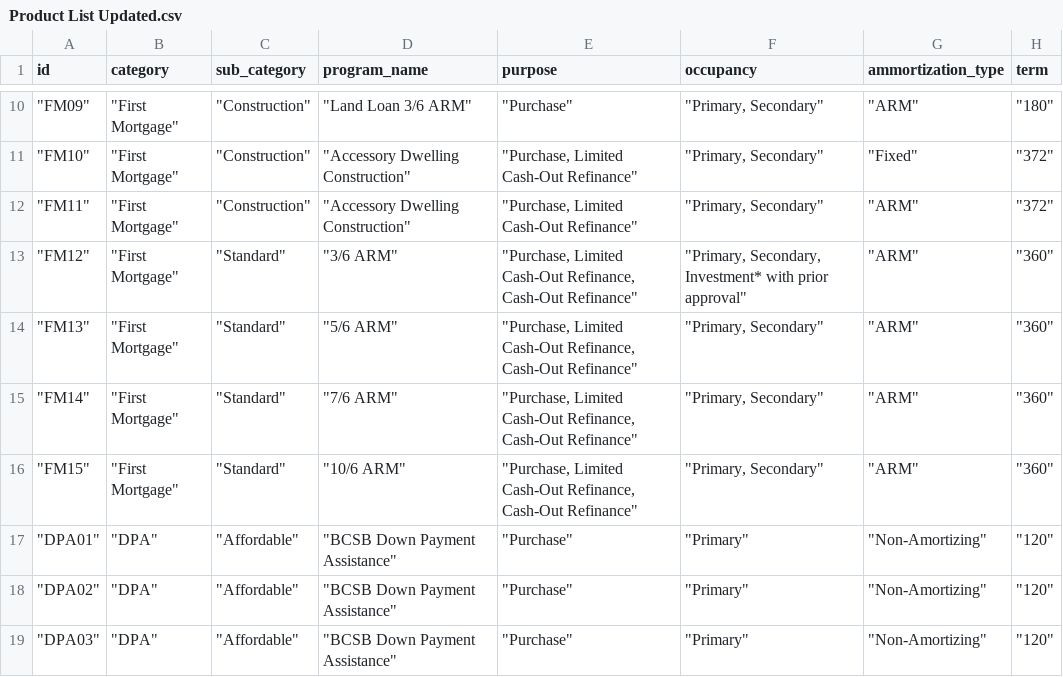
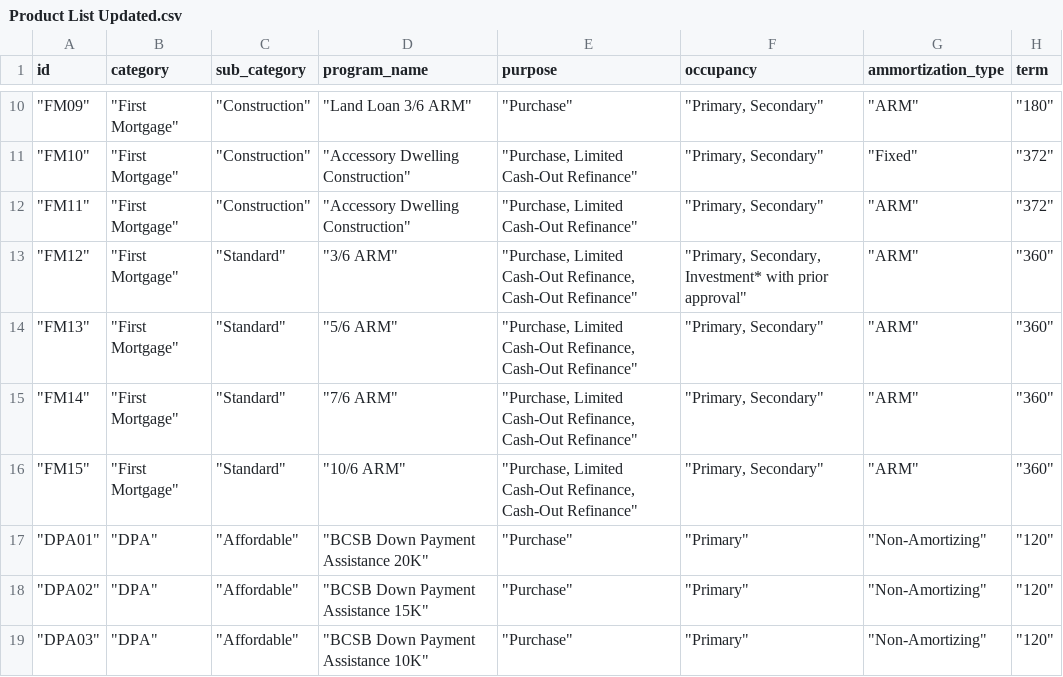
Before and after one commit to NewAige/AMITool, a CSV file: Product List Updated.csv, drawn as a sheet; only a part is shown, gaps mark what is left out; the diff names each change by its address in the sheet, - before the commit and + after, or states it on an @@ line.

Commit message:
Update Product List Updated.csv

```diff
--- a/Product List Updated.csv
+++ b/Product List Updated.csv
-D17 (program_name): "BCSB Down Payment Assistance"
+D17 (program_name): "BCSB Down Payment Assistance 20K"
-D18 (program_name): "BCSB Down Payment Assistance"
+D18 (program_name): "BCSB Down Payment Assistance 15K"
-D19 (program_name): "BCSB Down Payment Assistance"
+D19 (program_name): "BCSB Down Payment Assistance 10K"
```
